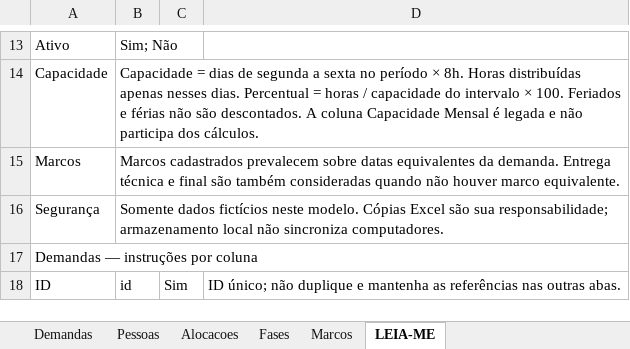
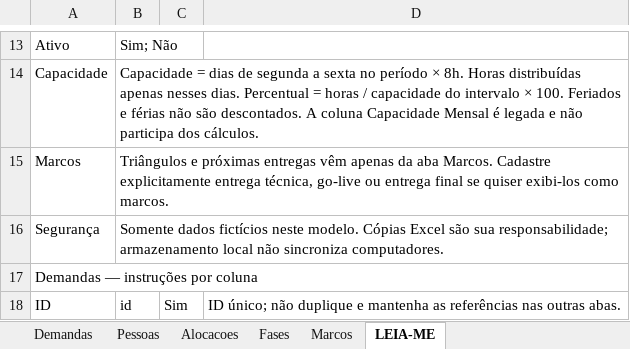
Before and after one commit to AndreFrateschi/SGP-Business-Operations, an Excel workbook: Modelo-SGP.xlsx, sheet LEIA-ME, drawn as a sheet; only a part is shown, gaps mark what is left out; values as stored, in another font and other column widths than the file's, no borders; the diff names each change by its address in the sheet, - before the commit and + after, or states it on an @@ line.

```diff
--- a/Modelo-SGP.xlsx (sheet LEIA-ME)
+++ b/Modelo-SGP.xlsx (sheet LEIA-ME)
-B15: Marcos cadastrados prevalecem sobre datas equivalentes da demanda. Entrega técnica e final são também consideradas quando não houver marco equivalente.
+B15: Triângulos e próximas entregas vêm apenas da aba Marcos. Cadastre explicitamente entrega técnica, go-live ou entrega final se quiser exibi-los como marcos.
```
Also changed, not shown: 6 other files.
